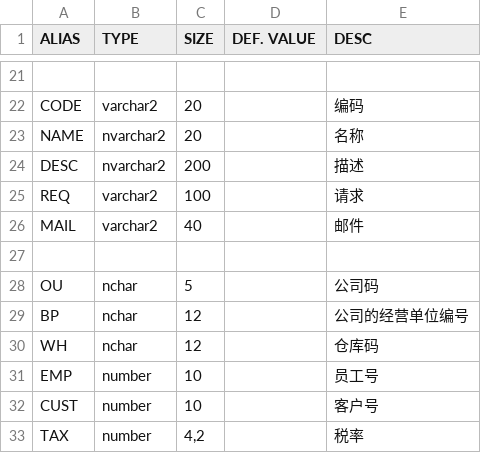
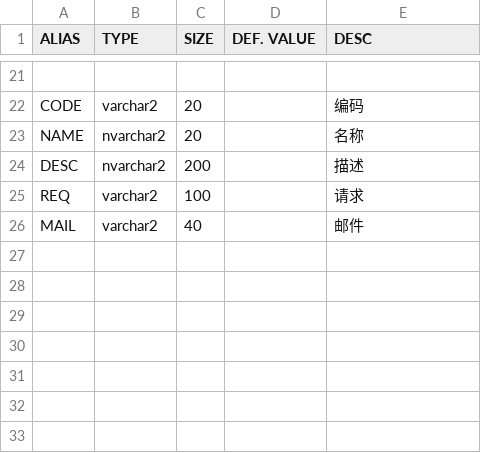
Before and after one commit to panlw/tsv2code, a TSV file: ddl/sample/aliases.tsv (was ddl/EGB2B/aliases.csv), drawn as a sheet; only a part is shown, gaps mark what is left out.

```diff
--- a/ddl/EGB2B/aliases.csv
+++ b/ddl/sample/aliases.tsv
@@ -26,8 +26 @@ REQ	varchar2	100		请求
 MAIL	varchar2	40		邮件
-				
-OU	nchar	5		公司码
-BP	nchar	12		公司的经营单位编号
-WH	nchar	12		仓库码
-EMP	number	10		员工号
-CUST	number	10		客户号
-TAX	number	4,2		税率
```
Also changed, not shown: ddl/sample/system.tsv, 7 other files.
